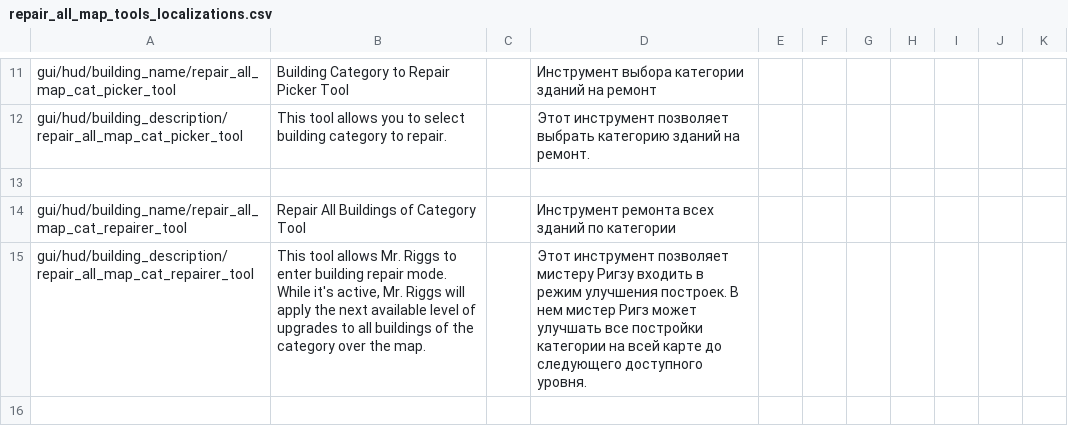
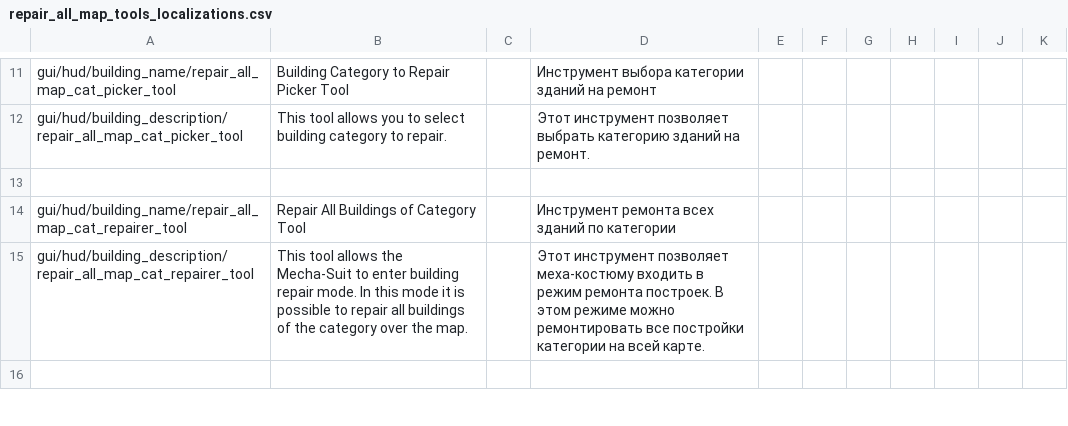
Before and after one commit to PonomarevDmitry/RiftbreakersMods, a CSV file: RepairAllMapTools/gui/repair_all_map_tools_localizations.csv, drawn as a sheet; only a part is shown, gaps mark what is left out; the diff covers the shown part only.

Commit message:
RepairAllMapTools. Change localization.

```diff
--- a/RepairAllMapTools/gui/repair_all_map_tools_localizations.csv
+++ b/RepairAllMapTools/gui/repair_all_map_tools_localizations.csv
@@ -14,3 +14,3 @@ gui/hud/building_description/repair_all_map_cat_picker_tool;This tool allows you
 gui/hud/building_name/repair_all_map_cat_repairer_tool;Repair All Buildings of Category Tool;;Инструмент ремонта всех зданий по категории;;;;;;;
-gui/hud/building_description/repair_all_map_cat_repairer_tool;This tool allows Mr. Riggs to enter building repair mode. While it's active, Mr. Riggs will apply the next available level of upgrades to all buildings of the category over the map.;;Этот инструмент позволяет мистеру Ригзу входить в режим улучшения построек. В нем мистер Ригз может улучшать все постройки категории на всей карте до следующего доступного уровня.;;;;;;;
+gui/hud/building_description/repair_all_map_cat_repairer_tool;This tool allows the Mecha-Suit to enter building repair mode. In this mode it is possible to repair all buildings of the category over the map.;;Этот инструмент позволяет меха-костюму входить в режим ремонта построек. В этом режиме можно ремонтировать все постройки категории на всей карте.;;;;;;;
 ;;;;;;;;;;
```
Also changed, not shown: 6 edited cells elsewhere in this file.
